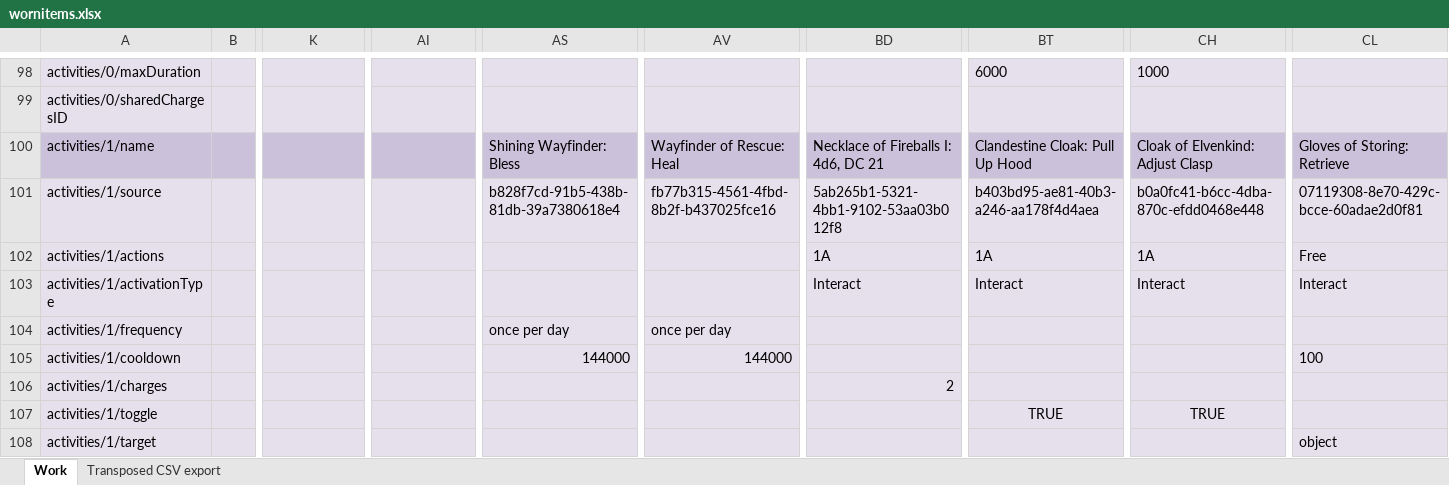
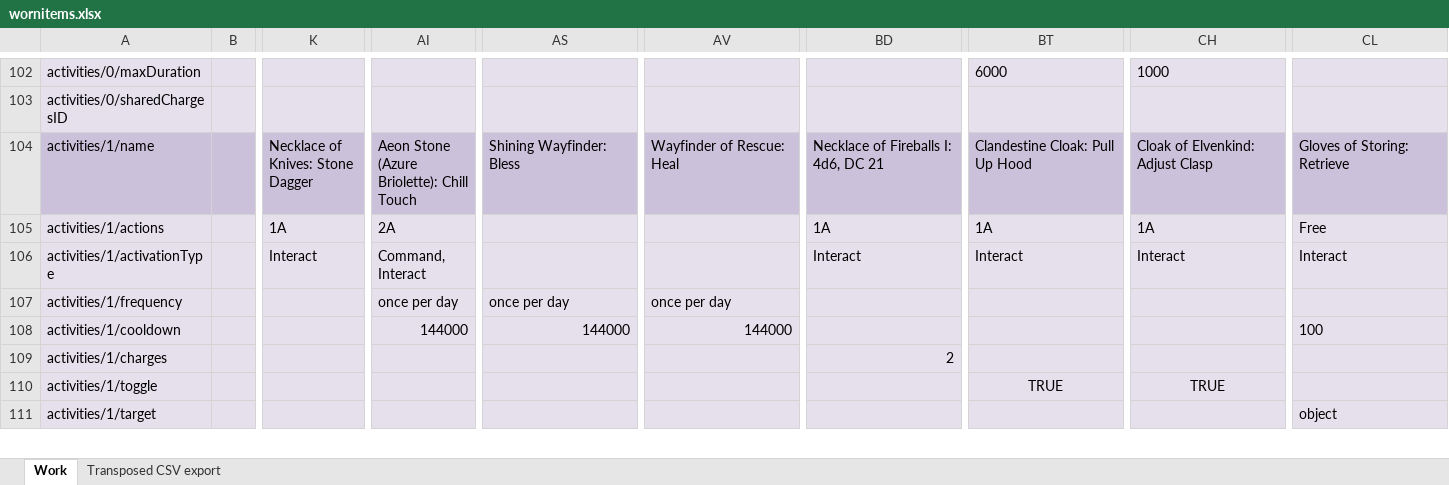
Before and after one commit to bukiro/PECS-Work-Assets, an Excel workbook: wornitems.xlsx, sheet Work, drawn as a sheet; only a part is shown, gaps mark what is left out; values as stored, in another font and other column widths than the file's, no borders; conditional formats not drawn; removed rows and columns are numbered as before the commit, all else as after; rows hold the shown columns only; the diff covers the shown part only; the diff names each change by its address in the sheet, - before the commit and + after, or states it on an @@ line.

```diff
--- a/wornitems.xlsx (sheet Work)
+++ b/wornitems.xlsx (sheet Work)
-K104: (empty)
+K104: Necklace of Knives: Stone Dagger
-AI104: (empty)
+AI104: Aeon Stone (Azure Briolette): Chill Touch
-row 101: activities/1/source |  |  |  | b828f7cd-91b5-438b-81db-39a7380618e4 | fb77b315-4561-4fbd-8b2f-b437025fce16 | 5ab265b1-5321-4bb1-9102-53aa03b012f8 | b403bd95-ae81-40b3-a246-aa178f4d4aea | b0a0fc41-b6cc-4dba-870c-efdd0468e448 | 07119308-8e70-429c-bcce-60adae2d0f81
-K105: (empty)
+K105: 1A
-AI105: (empty)
+AI105: 2A
-K106: (empty)
+K106: Interact
-AI106: (empty)
+AI106: Command, Interact
-AI107: (empty)
+AI107: once per day
-AI108: (empty)
+AI108: 144000
```
Also changed, not shown: 23 added rows, 1 removed row and 85 edited cells elsewhere in this sheet, activities.xlsx, feats.xlsx, 3 other files.
